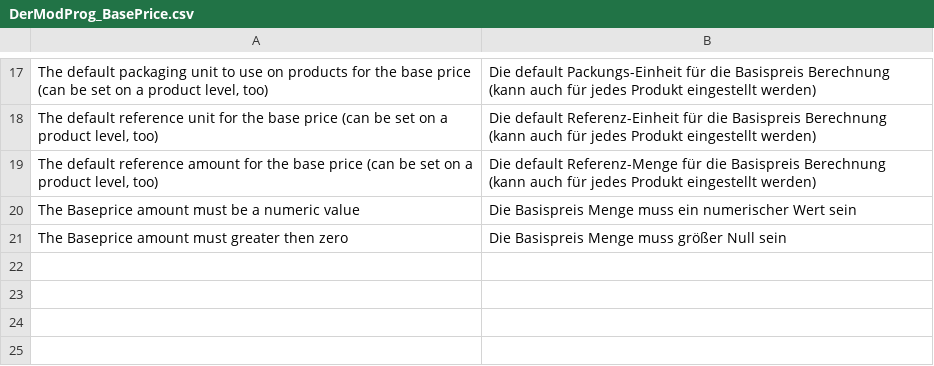
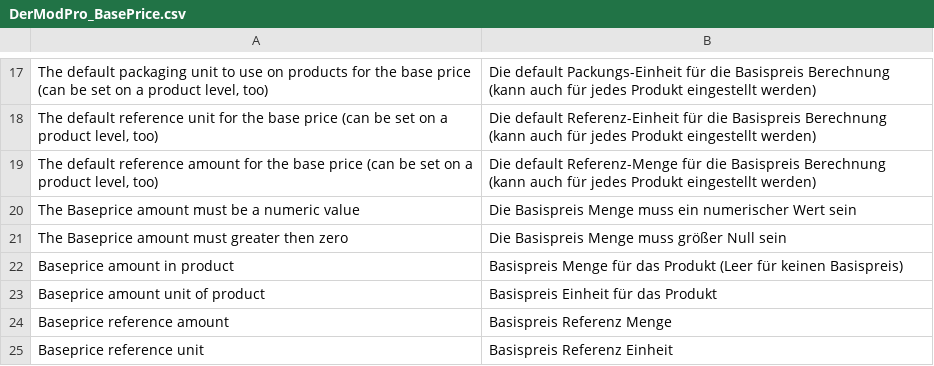
Before and after one commit to steffen-wirth/DMP_BasePrice, a CSV file: locale/de_DE/DerModPro_BasePrice.csv (was locale/de_DE/DerModProg_BasePrice.csv), drawn as a sheet; only a part is shown, gaps mark what is left out.

Commit message:
Backend more or less complete (show default values!)
git-svn-id: https://netzarbeiter.devguard.com/svn/magento_ext/trunk/DerModPro@130 ac01b695-cdaf-4f09-91c8-82da1b8b2c39

```diff
--- a/locale/de_DE/DerModProg_BasePrice.csv
+++ b/locale/de_DE/DerModPro_BasePrice.csv
@@ -21 +21,5 @@
 "The Baseprice amount must greater then zero","Die Basispreis Menge muss größer Null sein"
+"Baseprice amount in product","Basispreis Menge für das Produkt (Leer für keinen Basispreis)"
+"Baseprice amount unit of product","Basispreis Einheit für das Produkt"
+"Baseprice reference amount","Basispreis Referenz Menge"
+"Baseprice reference unit","Basispreis Referenz Einheit"
```
Also changed, not shown: locale/en_US/DerModPro_BasePrice.csv, 3 other files.
